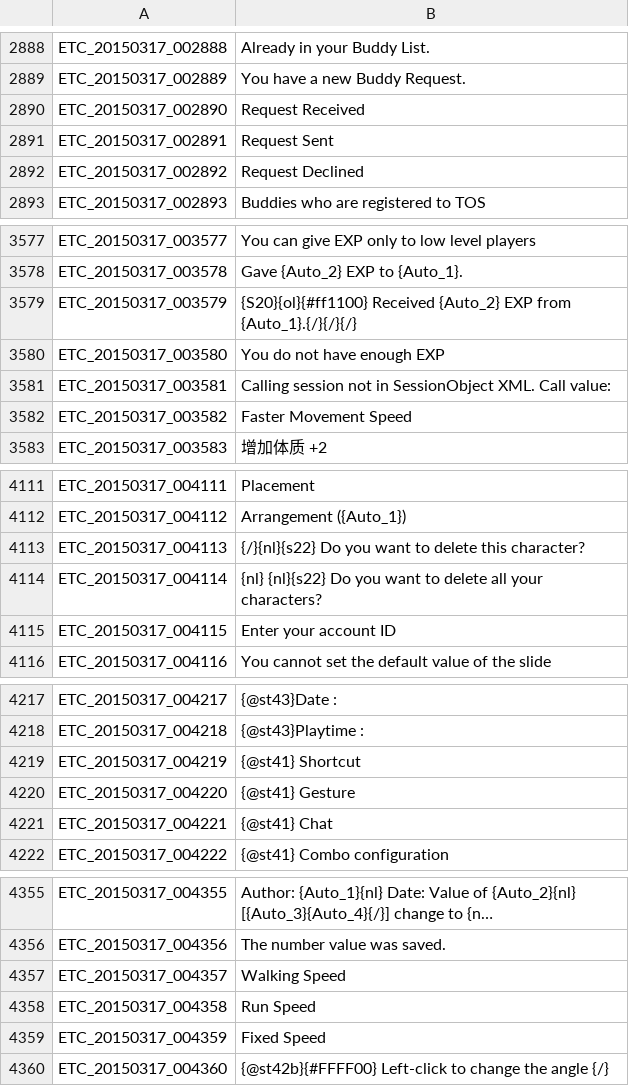
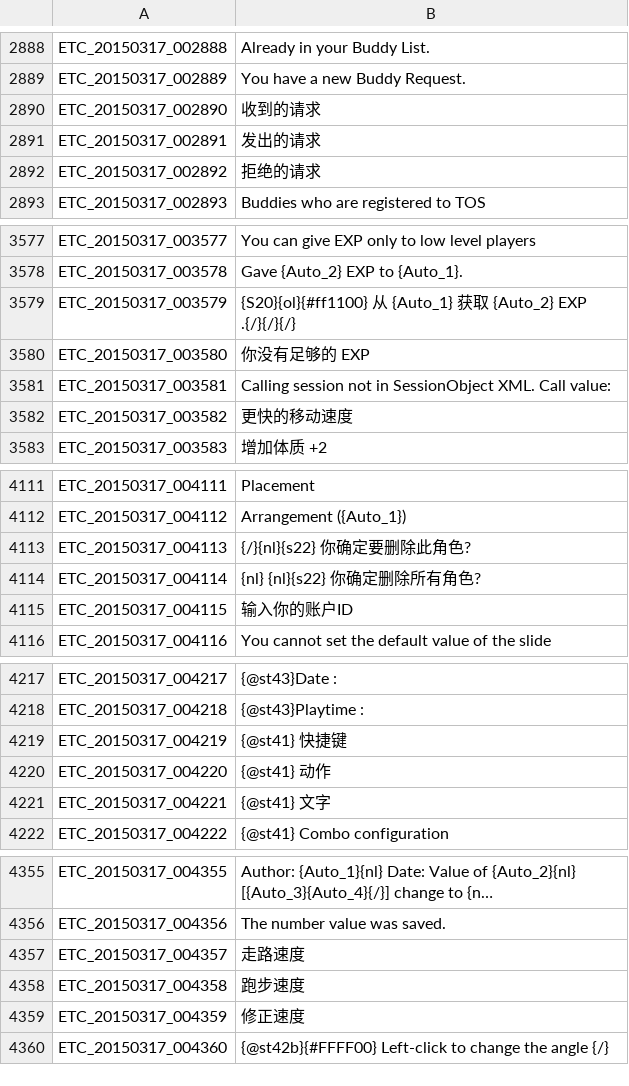
Before and after one commit to unicorn00/ChineseTranslation, a TSV file: ETC.tsv, drawn as a sheet; only a part is shown, gaps mark what is left out; long unchanged cells end in …; the diff covers the shown part only; the diff names each change by its address in the sheet, - before the commit and + after, or states it on an @@ line.

```diff
--- a/ETC.tsv
+++ b/ETC.tsv
-B2890: Request Received
+B2890: 收到的请求
-B2891: Request Sent
+B2891: 发出的请求
-B2892: Request Declined
+B2892: 拒绝的请求
-B3579: {S20}{ol}{#ff1100} Received {Auto_2} EXP from {Auto_1}.{/}{/}{/}
+B3579: {S20}{ol}{#ff1100} 从 {Auto_1} 获取 {Auto_2} EXP .{/}{/}{/}
-B3580: You do not have enough EXP
+B3580: 你没有足够的 EXP
-B3582: Faster Movement Speed
+B3582: 更快的移动速度
-B4113: {/}{nl}{s22} Do you want to delete this character?
+B4113: {/}{nl}{s22} 你确定要删除此角色?
-B4114: {nl} {nl}{s22} Do you want to delete all your characters?
+B4114: {nl} {nl}{s22} 你确定删除所有角色?
-B4115: Enter your account ID
+B4115: 输入你的账户ID
-B4219: {@st41} Shortcut
+B4219: {@st41} 快捷键
-B4220: {@st41} Gesture
+B4220: {@st41} 动作
-B4221: {@st41} Chat
+B4221: {@st41} 文字
-B4357: Walking Speed
+B4357: 走路速度
-B4358: Run Speed
+B4358: 跑步速度
-B4359: Fixed Speed
+B4359: 修正速度
```
Also changed, not shown: 1 added row and 84 edited cells elsewhere in this file.
